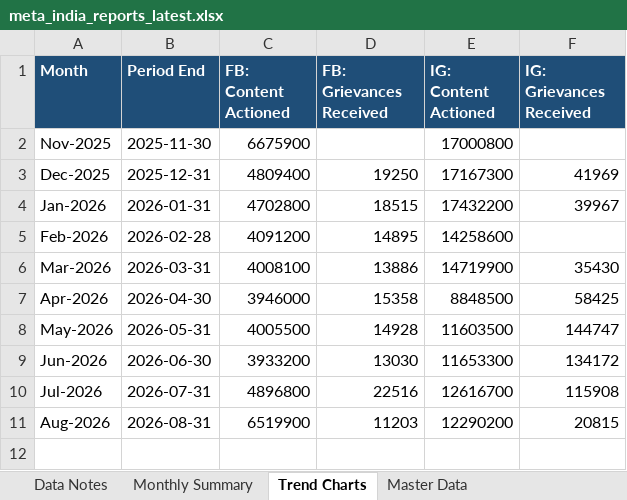
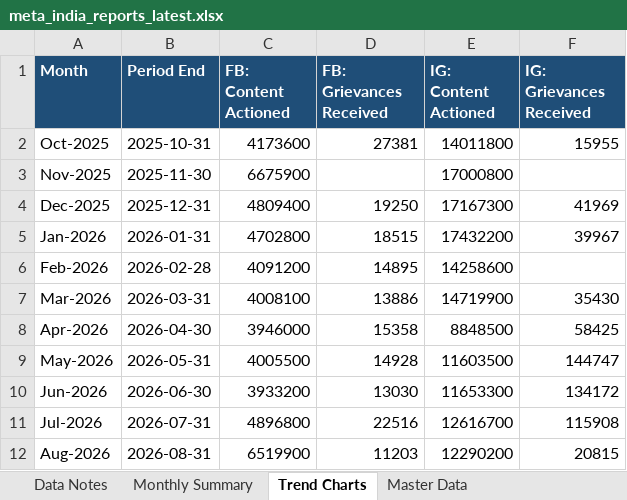
Before and after one commit to HridayUpadhyaya/MetaReportsExtractorFinal, an Excel workbook: docs/downloads/meta_india_reports_latest.xlsx, sheet Trend Charts, drawn as a sheet; values as stored, in another font and other column widths than the file's, no borders; charts and pictures not drawn; the diff names each change by its address in the sheet, - before the commit and + after, or states it on an @@ line.

```diff
--- a/docs/downloads/meta_india_reports_latest.xlsx (sheet Trend Charts)
+++ b/docs/downloads/meta_india_reports_latest.xlsx (sheet Trend Charts)
+row 2: Oct-2025 | 2025-10-31 | 4173600 | 27381 | 14011800 | 15955
```
Also changed, not shown: sheet Master Data, sheet Monthly Summary, sheet Data Notes, charts or pictures, 2 other files.
